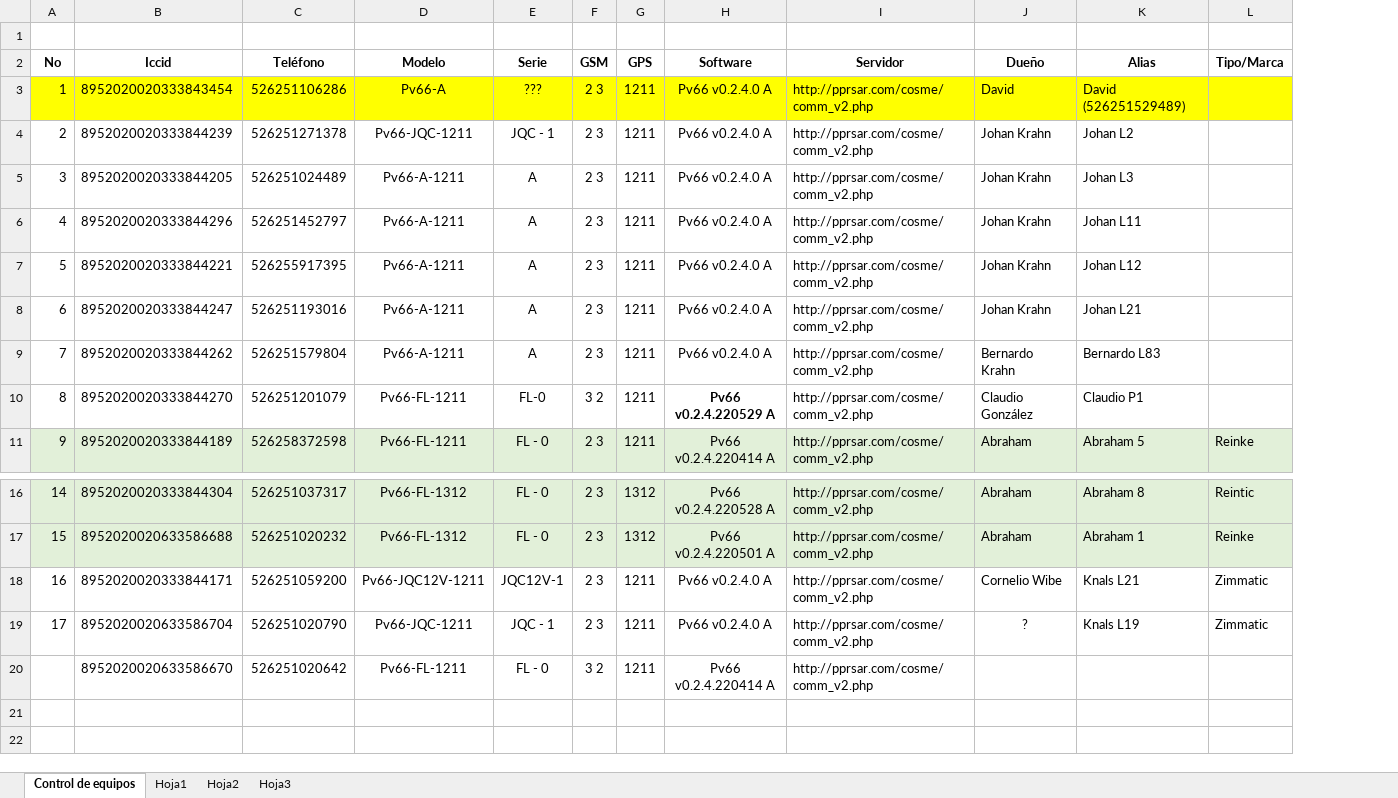
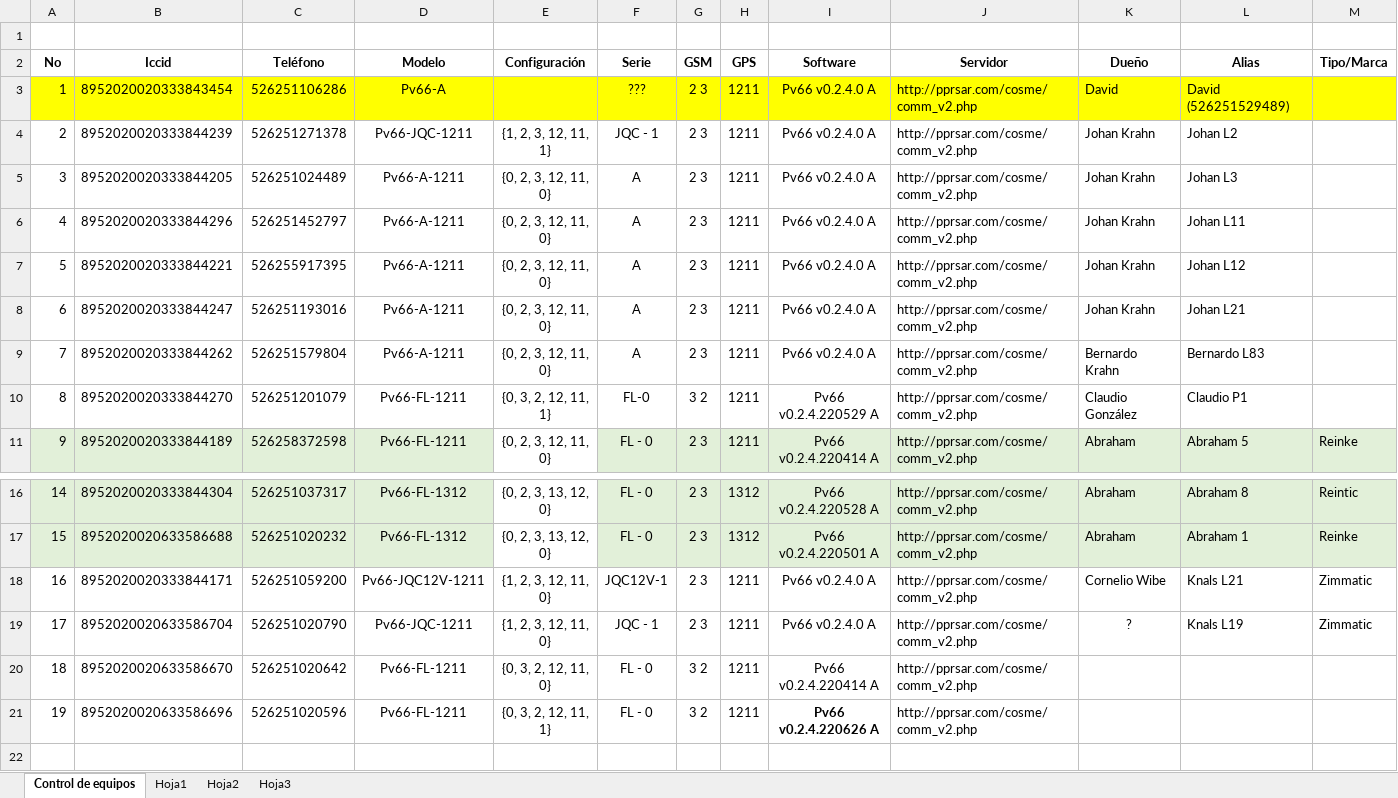
Before and after one commit to dta-labs/dta-agricola, an Excel workbook: Control de equipos.xlsx, sheet Control de equipos, drawn as a sheet; only a part is shown, gaps mark what is left out; values as stored, in another font and other column widths than the file's, no borders; addresses are those after the commit; rows hold the shown columns only; the diff names each change by its address in the sheet, - before the commit and + after, or states it on an @@ line.

Commit message:
Embebido, PWA y Control de equipos
Embebido:
- Bug en la seguridad. Separación de la lectura directa del efecto hall.
- Se agregó arreglo de configuración
PWA:
- Mejoras en la UI
Control de equipos:
- Se agregó columna de configuración

```diff
--- a/Control de equipos.xlsx (sheet Control de equipos)
+++ b/Control de equipos.xlsx (sheet Control de equipos)
+column E, rows 2-11: Configuración |  | {1, 2, 3, 12, 11, 1} | {0, 2, 3, 12, 11, 0} | {0, 2, 3, 12, 11, 0} | {0, 2, 3, 12, 11, 0} | {0, 2, 3, 12, 11, 0} | {0, 2, 3, 12, 11, 0} | {0, 3, 2, 12, 11, 1} | {0, 2, 3, 12, 11, 0}; rows 16-21: {0, 2, 3, 13, 12, 0} | {0, 2, 3, 13, 12, 0} | {1, 2, 3, 12, 11, 0} | {1, 2, 3, 12, 11, 0} | {0, 3, 2, 12, 11, 0} | {0, 3, 2, 12, 11, 1}
-I10 bold: on
+I10 bold: off
-A20: (empty)
+A20: 18
-row 21: (empty)
+row 21: 19 | 8952020020633586696 | 526251020596 | Pv66-FL-1211 | {0, 3, 2, 12, 11, 1} | FL - 0 | 3 2 | 1211 | Pv66 v0.2.4.220626 A | http://pprsar.com/cosme/comm_v2.php
```
Also changed, not shown: 3 other files.
